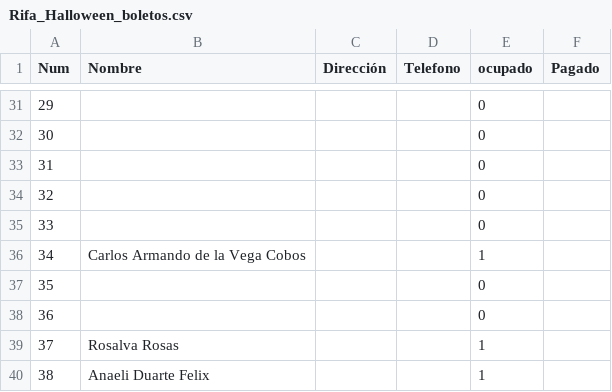
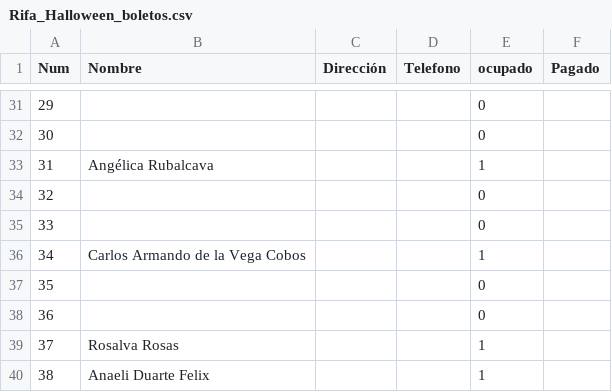
Before and after one commit to napoles-uach/Rifa, a CSV file: Rifa_Halloween_boletos.csv, drawn as a sheet; only a part is shown, gaps mark what is left out.

Commit message:
angie

```diff
--- a/Rifa_Halloween_boletos.csv
+++ b/Rifa_Halloween_boletos.csv
@@ -32,3 +32,3 @@ Num,Nombre,Dirección,Telefono,ocupado,Pagado
 30,,,,0,
-31,,,,0,
+31,Angélica Rubalcava,,,1,
 32,,,,0,
```
